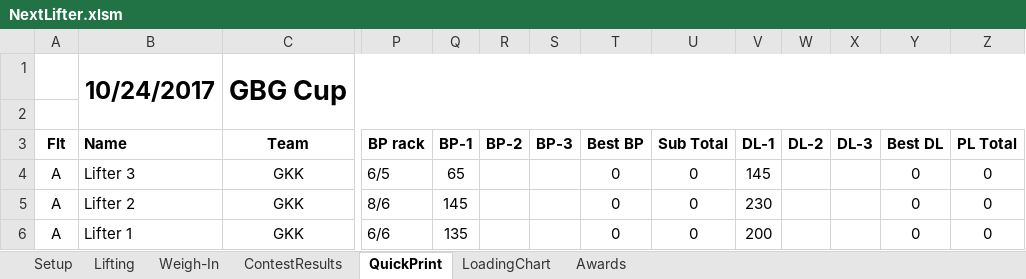
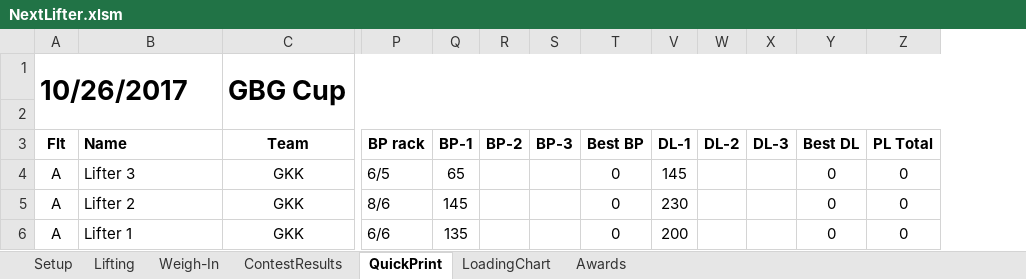
Before and after one commit to TianfuYun/NextLifter, an Excel workbook: NextLifter.xlsm, sheet QuickPrint, drawn as a sheet; only a part is shown, gaps mark what is left out; values as stored, in another font and other column widths than the file's, no borders; conditional formats not drawn; removed rows and columns are numbered as before the commit, all else as after; rows hold the shown columns only; the diff names each change by its address in the sheet, - before the commit and + after, or states it on an @@ line.

Commit message:
print formatting

```diff
--- a/NextLifter.xlsm (sheet QuickPrint)
+++ b/NextLifter.xlsm (sheet QuickPrint)
@@ column U (Sub Total) hidden, rows 4-6: all 0 @@
-row 1:  | 10/24/2017 | GBG Cup
+row 1: 10/26/2017 |  | GBG Cup
```
Also changed, not shown: sheet ContestResults, sheet Lifting, formulas that keep their value, hidden cells, charts or pictures.
